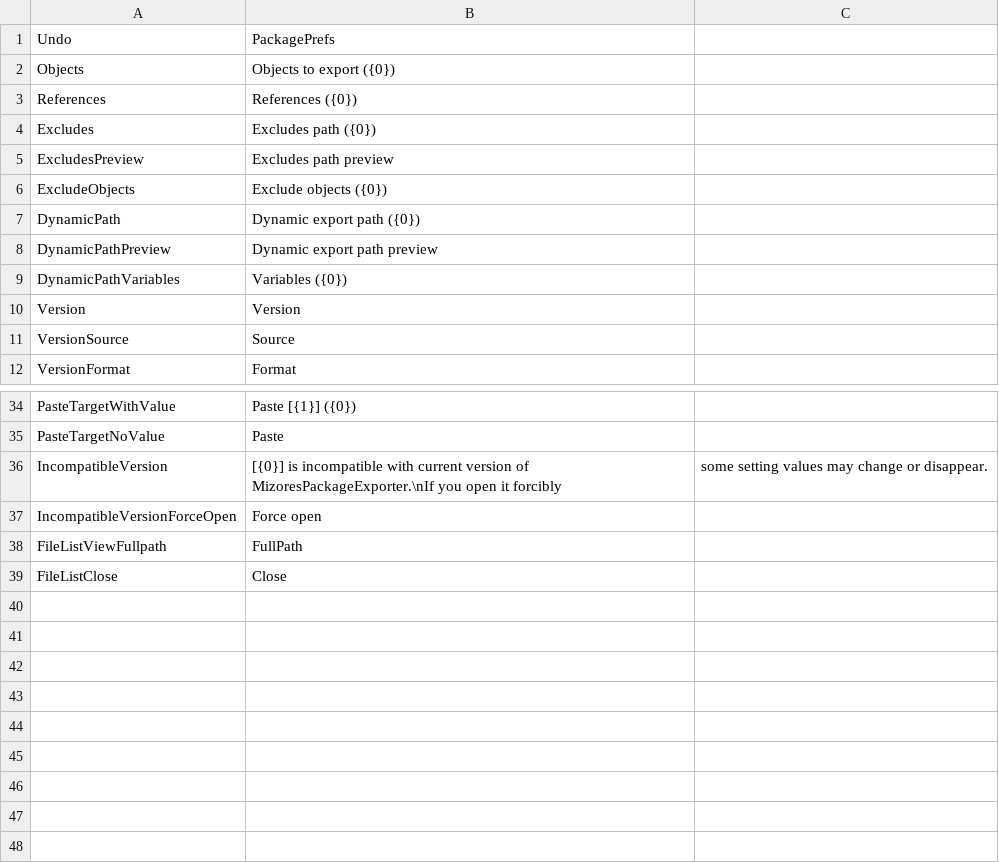
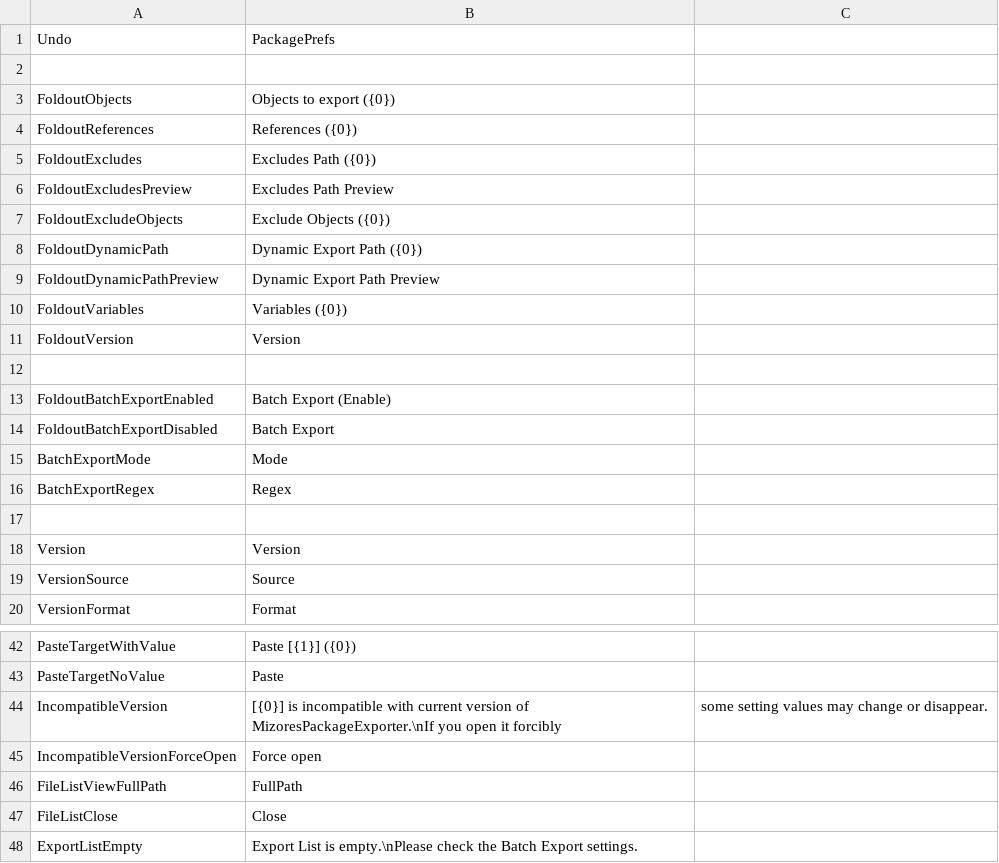
Before and after one commit to SleetCat123/MizoresUnityPackageExporter, a CSV file: Assets/Mizore_Nekoyanagi/Util/MizoresPackageExporter/Texts/Resources/MizoresPackageExporter/en.csv, drawn as a sheet; only a part is shown, gaps mark what is left out.

```diff
--- a/Assets/Mizore_Nekoyanagi/Util/MizoresPackageExporter/Texts/Resources/MizoresPackageExporter/en.csv
+++ b/Assets/Mizore_Nekoyanagi/Util/MizoresPackageExporter/Texts/Resources/MizoresPackageExporter/en.csv
@@ -1,10 +1,18 @@
 Undo,PackagePrefs
-Objects,Objects to export ({0})
-References,References ({0})
-Excludes,Excludes path ({0})
-ExcludesPreview,Excludes path preview
-ExcludeObjects,Exclude objects ({0})
-DynamicPath,Dynamic export path ({0})
-DynamicPathPreview,Dynamic export path preview
-DynamicPathVariables,Variables ({0})
+
+FoldoutObjects,Objects to export ({0})
+FoldoutReferences,References ({0})
+FoldoutExcludes,Excludes Path ({0})
+FoldoutExcludesPreview,Excludes Path Preview
+FoldoutExcludeObjects,Exclude Objects ({0})
+FoldoutDynamicPath,Dynamic Export Path ({0})
+FoldoutDynamicPathPreview,Dynamic Export Path Preview
+FoldoutVariables,Variables ({0})
+FoldoutVersion,Version
+
+FoldoutBatchExportEnabled,Batch Export (Enable)
+FoldoutBatchExportDisabled,Batch Export
+BatchExportMode,Mode
+BatchExportRegex,Regex
+
 Version,Version
@@ -37,3 +45,4 @@ IncompatibleVersion,[{0}] is incompatible with current version of MizoresPackage
 IncompatibleVersionForceOpen,Force open
-FileListViewFullpath,FullPath
+FileListViewFullPath,FullPath
 FileListClose,Close
+ExportListEmpty,Export List is empty.\nPlease check the Batch Export settings.
```
Also changed, not shown: Assets/Mizore_Nekoyanagi/Util/MizoresPackageExporter/Texts/Resources/MizoresPackageExporter/jp.csv, 10 other files.
